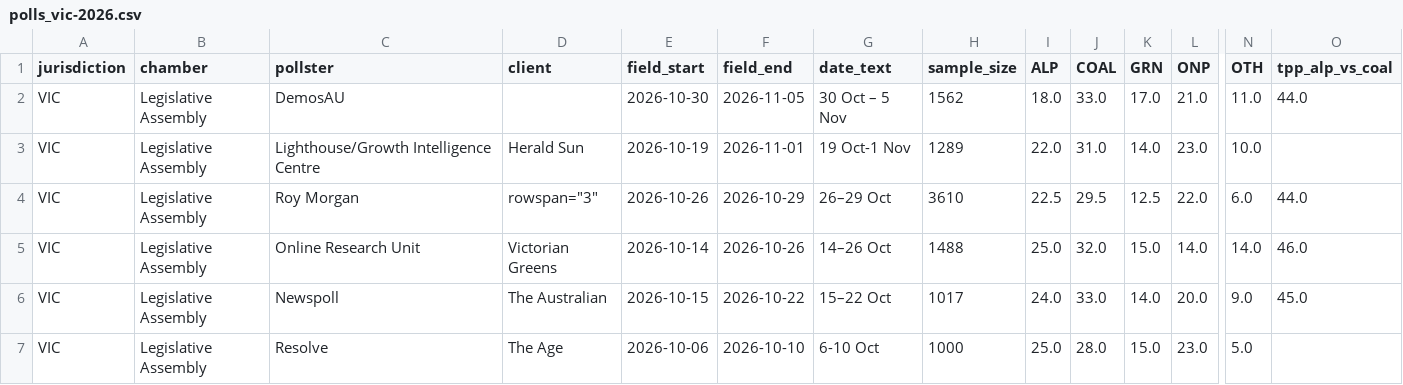
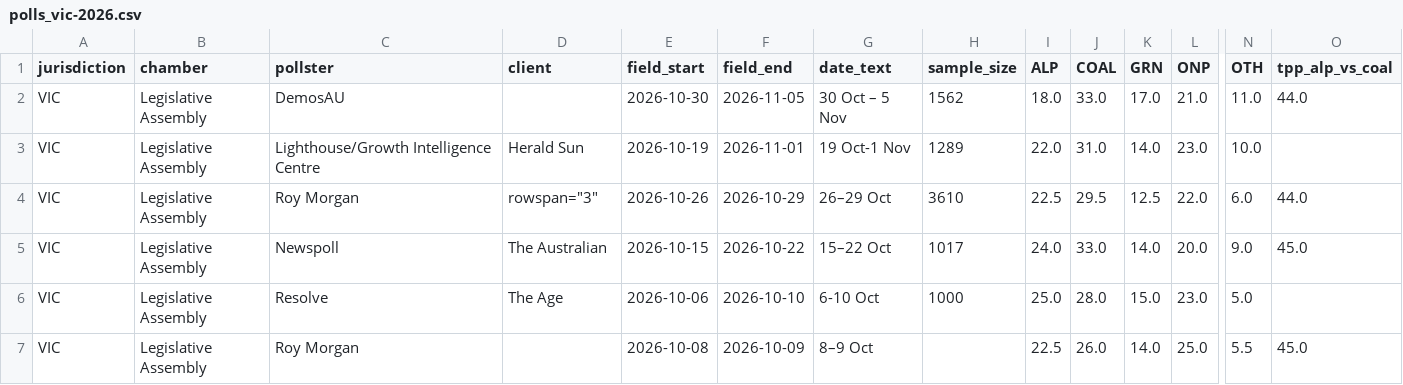
Before and after one commit to RPBatchelor/crystal-ballot, a CSV file: data/processed/polls_vic-2026.csv, drawn as a sheet; only a part is shown, gaps mark what is left out; the shorter side is filled out with more unchanged rows; rows hold the shown columns only; the diff names each change by its address in the sheet, - before the commit and + after, or states it on an @@ line.

```diff
--- a/data/processed/polls_vic-2026.csv
+++ b/data/processed/polls_vic-2026.csv
-row 5: VIC | Legislative Assembly | Online Research Unit | Victorian Greens | 2026-10-14 | 2026-10-26 | 14–26 Oct | 1488 | 25.0 | 32.0 | 15.0 | 14.0 | 14.0 | 46.0
```
Also changed, not shown: data/processed/polls_vic_all.csv, data/processed/vic-2026/house_effects.csv, 5 other files.
